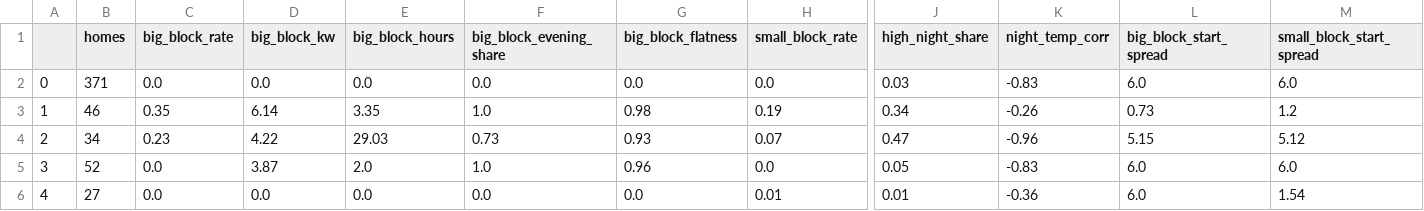
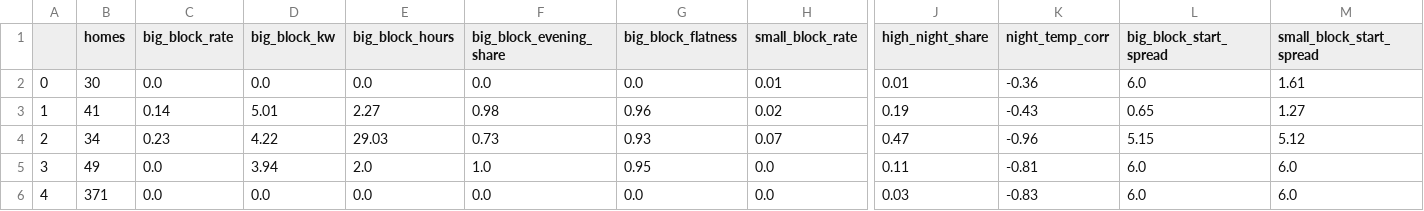
Before and after one commit to zekiyerdem/ev-charging-detection, a CSV file: reports/cluster_profiles_gmm.csv, drawn as a sheet; only a part is shown, gaps mark what is left out; the diff covers the shown part only; the diff names each change by its address in the sheet, - before the commit and + after, or states it on an @@ line.

```diff
--- a/reports/cluster_profiles_gmm.csv
+++ b/reports/cluster_profiles_gmm.csv
-B2 (homes): 371
+B2 (homes): 30
-H2 (small_block_rate): 0.0
+H2 (small_block_rate): 0.01
-J2 (high_night_share): 0.03
+J2 (high_night_share): 0.01
-K2 (night_temp_corr): -0.83
+K2 (night_temp_corr): -0.36
-M2 (small_block_start_spread): 6.0
+M2 (small_block_start_spread): 1.61
-B3 (homes): 46
+B3 (homes): 41
-C3 (big_block_rate): 0.35
+C3 (big_block_rate): 0.14
-D3 (big_block_kw): 6.14
+D3 (big_block_kw): 5.01
-E3 (big_block_hours): 3.35
+E3 (big_block_hours): 2.27
-F3 (big_block_evening_share): 1.0
+F3 (big_block_evening_share): 0.98
-G3 (big_block_flatness): 0.98
+G3 (big_block_flatness): 0.96
-H3 (small_block_rate): 0.19
+H3 (small_block_rate): 0.02
-J3 (high_night_share): 0.34
+J3 (high_night_share): 0.19
-K3 (night_temp_corr): -0.26
+K3 (night_temp_corr): -0.43
-L3 (big_block_start_spread): 0.73
+L3 (big_block_start_spread): 0.65
-M3 (small_block_start_spread): 1.2
+M3 (small_block_start_spread): 1.27
-B5 (homes): 52
+B5 (homes): 49
-D5 (big_block_kw): 3.87
+D5 (big_block_kw): 3.94
-G5 (big_block_flatness): 0.96
+G5 (big_block_flatness): 0.95
-J5 (high_night_share): 0.05
+J5 (high_night_share): 0.11
-K5 (night_temp_corr): -0.83
+K5 (night_temp_corr): -0.81
-B6 (homes): 27
+B6 (homes): 371
-H6 (small_block_rate): 0.01
+H6 (small_block_rate): 0.0
-J6 (high_night_share): 0.01
+J6 (high_night_share): 0.03
-K6 (night_temp_corr): -0.36
+K6 (night_temp_corr): -0.83
-M6 (small_block_start_spread): 1.54
+M6 (small_block_start_spread): 6.0
```
Also changed, not shown: 20 edited cells elsewhere in this file, reports/cluster_profiles_kmeans.csv, reports/home_predictions.csv, 15 other files.
